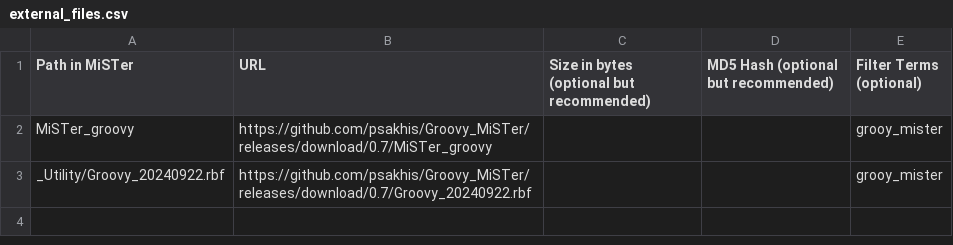
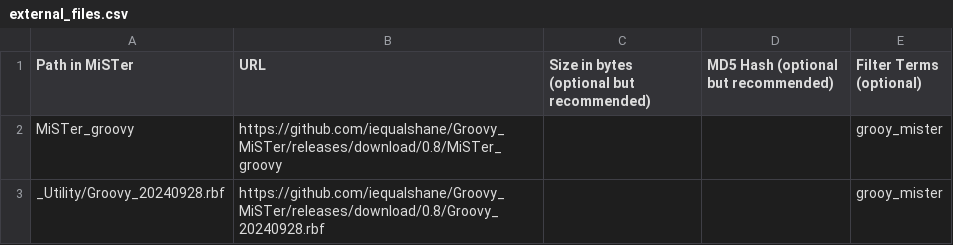
Before and after one commit to davewongillies/Groovy_MiSTer_db, a CSV file: external_files.csv, drawn as a sheet.

Commit message:
Update external_files.csv

```diff
--- a/external_files.csv
+++ b/external_files.csv
@@ -1,3 +1,3 @@
 Path in MiSTer, URL, Size in bytes (optional but recommended), MD5 Hash (optional but recommended), Filter Terms (optional)
-MiSTer_groovy,https://github.com/psakhis/Groovy_MiSTer/releases/download/0.7/MiSTer_groovy,,,grooy_mister
-_Utility/Groovy_20240922.rbf,https://github.com/psakhis/Groovy_MiSTer/releases/download/0.7/Groovy_20240922.rbf,,,grooy_mister
+MiSTer_groovy,https://github.com/iequalshane/Groovy_MiSTer/releases/download/0.8/MiSTer_groovy,,,grooy_mister
+_Utility/Groovy_20240928.rbf,https://github.com/iequalshane/Groovy_MiSTer/releases/download/0.8/Groovy_20240928.rbf,,,grooy_mister
```
